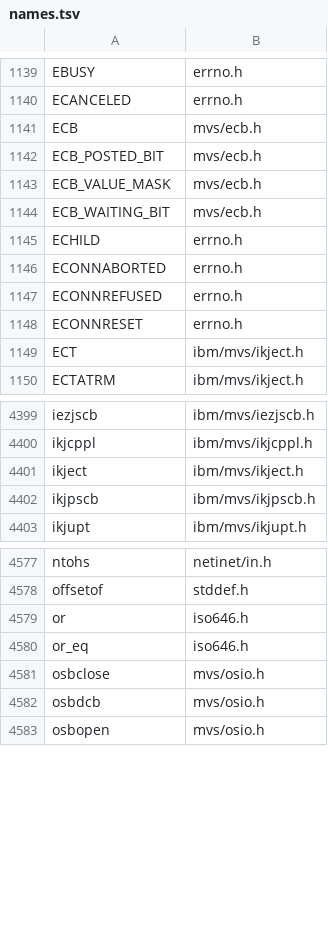
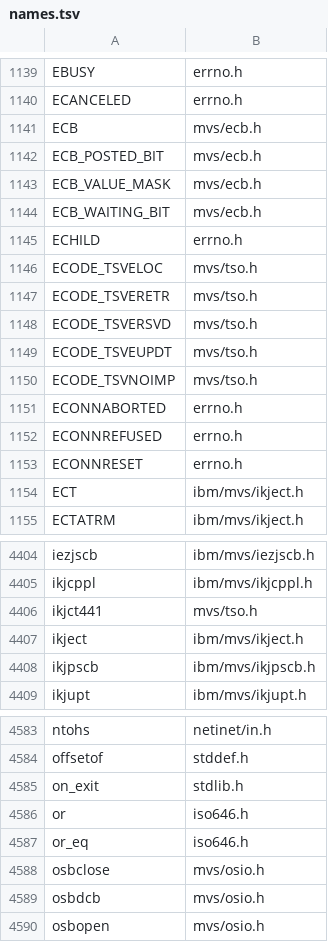
Before and after one commit to mvslovers/libc370, a TSV file: sdk/names.tsv, drawn as a sheet; only a part is shown, gaps mark what is left out.

Commit message:
Regenerate sdk/names.tsv; tstdecl builds under clang with -Werror (#420)
The new declarations (on_exit, ikjct441, ECODE_TSV*) were missing from
sdk/names.tsv, which the build job checks. tstdecl pulls in the inline
memset of <string.h>; clang warns about its operand widths and -Werror
made that fatal on the macOS host-test runner, so the diagnostic is
switched off for this test only.

```diff
--- a/sdk/names.tsv
+++ b/sdk/names.tsv
@@ -1145,2 +1145,7 @@ ECB_WAITING_BIT	mvs/ecb.h
 ECHILD	errno.h
+ECODE_TSVELOC	mvs/tso.h
+ECODE_TSVERETR	mvs/tso.h
+ECODE_TSVERSVD	mvs/tso.h
+ECODE_TSVEUPDT	mvs/tso.h
+ECODE_TSVNOIMP	mvs/tso.h
 ECONNABORTED	errno.h
@@ -4400,2 +4405,3 @@ iezjscb	ibm/mvs/iezjscb.h
 ikjcppl	ibm/mvs/ikjcppl.h
+ikjct441	mvs/tso.h
 ikject	ibm/mvs/ikject.h
@@ -4578,2 +4584,3 @@ ntohs	netinet/in.h
 offsetof	stddef.h
+on_exit	stdlib.h
 or	iso646.h
```
Also changed, not shown: 2 other files.
